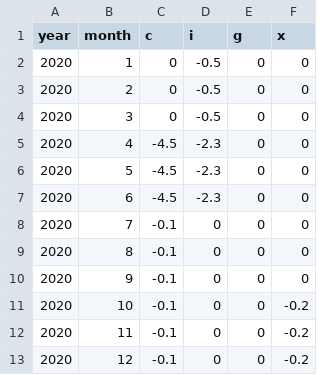
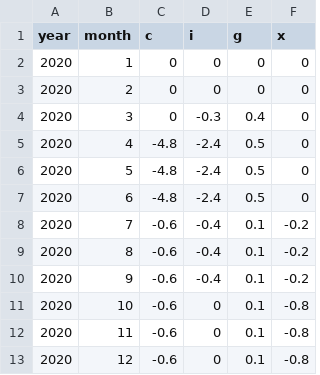
Before and after one commit to COVIDAnalytics/THEMIS, a CSV file: cost_functions/economic_cost/economic_data/gdp/US-FL.csv, drawn as a sheet.

```diff
--- a/cost_functions/economic_cost/economic_data/gdp/US-FL.csv
+++ b/cost_functions/economic_cost/economic_data/gdp/US-FL.csv
@@ -1,13 +1,13 @@
 year,month,c,i,g,x
-2020,1,0,-0.5,0,0
-2020,2,0,-0.5,0,0
-2020,3,0,-0.5,0,0
-2020,4,-4.5,-2.3,0,0
-2020,5,-4.5,-2.3,0,0
-2020,6,-4.5,-2.3,0,0
-2020,7,-0.1,0,0,0
-2020,8,-0.1,0,0,0
-2020,9,-0.1,0,0,0
-2020,10,-0.1,0,0,-0.2
-2020,11,-0.1,0,0,-0.2
-2020,12,-0.1,0,0,-0.2
+2020,1,0,0,0,0
+2020,2,0,0,0,0
+2020,3,0,-0.3,0.4,0
+2020,4,-4.8,-2.4,0.5,0
+2020,5,-4.8,-2.4,0.5,0
+2020,6,-4.8,-2.4,0.5,0
+2020,7,-0.6,-0.4,0.1,-0.2
+2020,8,-0.6,-0.4,0.1,-0.2
+2020,9,-0.6,-0.4,0.1,-0.2
+2020,10,-0.6,0,0.1,-0.8
+2020,11,-0.6,0,0.1,-0.8
+2020,12,-0.6,0,0.1,-0.8
```
Also changed, not shown: cost_functions/economic_cost/economic_data/gdp/BR.csv, cost_functions/economic_cost/economic_data/gdp/DE.csv, 35 other files.
